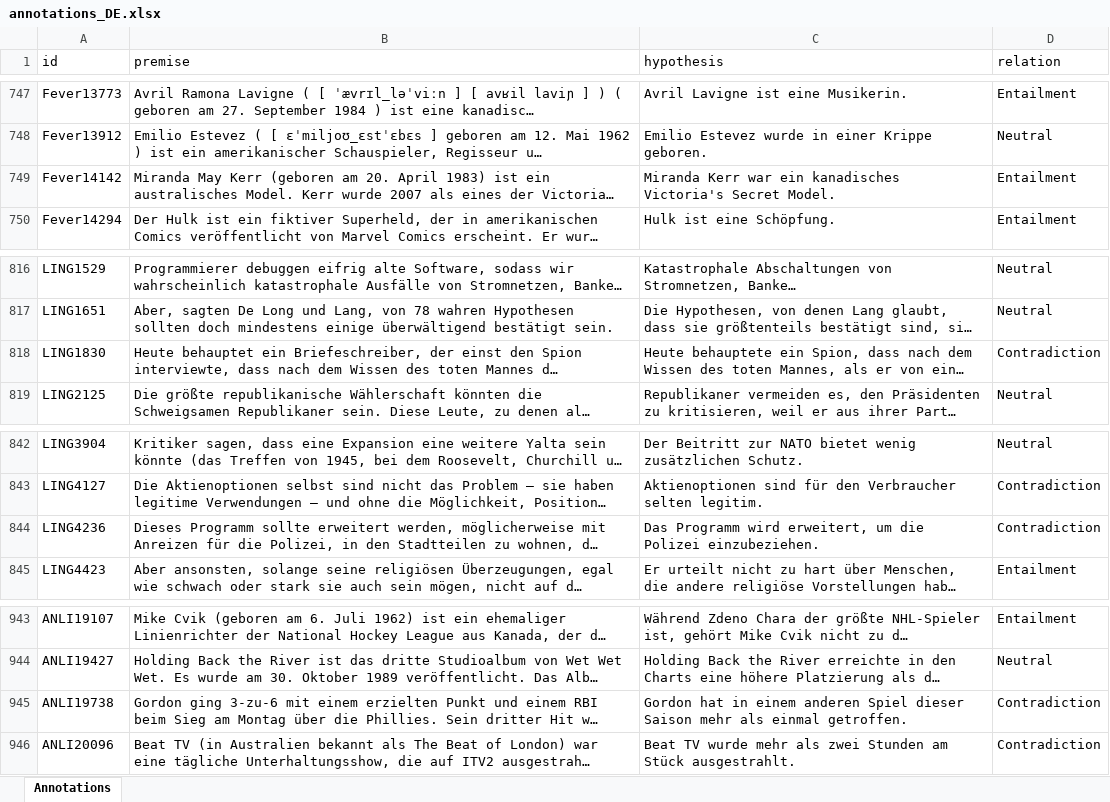
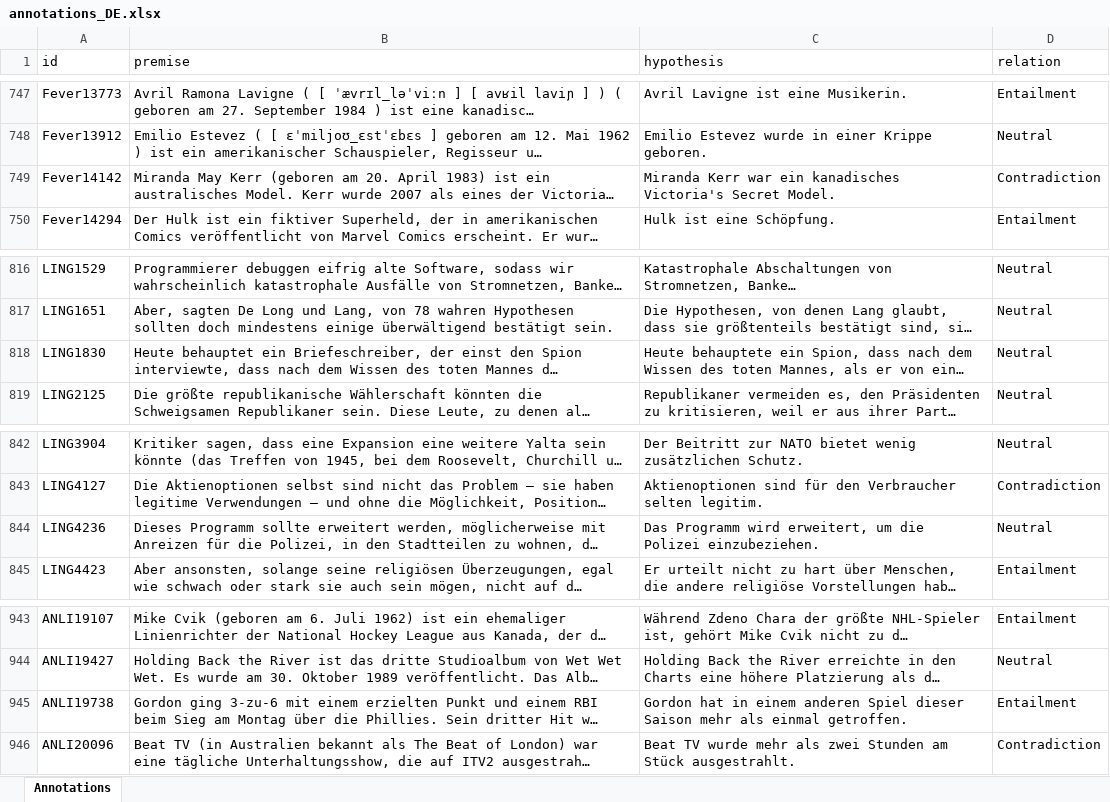
Before and after one commit to Muhsabrys/EasyAnnotation, an Excel workbook: Annotations/annotations_DE.xlsx, sheet Annotations, drawn as a sheet; only a part is shown, gaps mark what is left out; long unchanged cells end in …; values as stored, in another font and other column widths than the file's, no borders; the diff names each change by its address in the sheet, - before the commit and + after, or states it on an @@ line.

Commit message:
Update German annotations

```diff
--- a/Annotations/annotations_DE.xlsx (sheet Annotations)
+++ b/Annotations/annotations_DE.xlsx (sheet Annotations)
-D749 (relation): Entailment
+D749 (relation): Contradiction
-D818 (relation): Contradiction
+D818 (relation): Neutral
-D844 (relation): Contradiction
+D844 (relation): Neutral
-D945 (relation): Contradiction
+D945 (relation): Entailment
```
